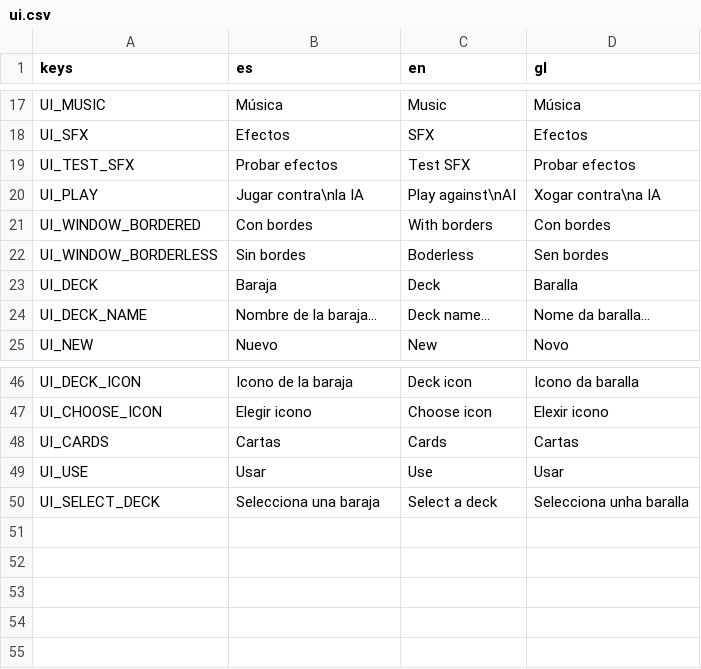
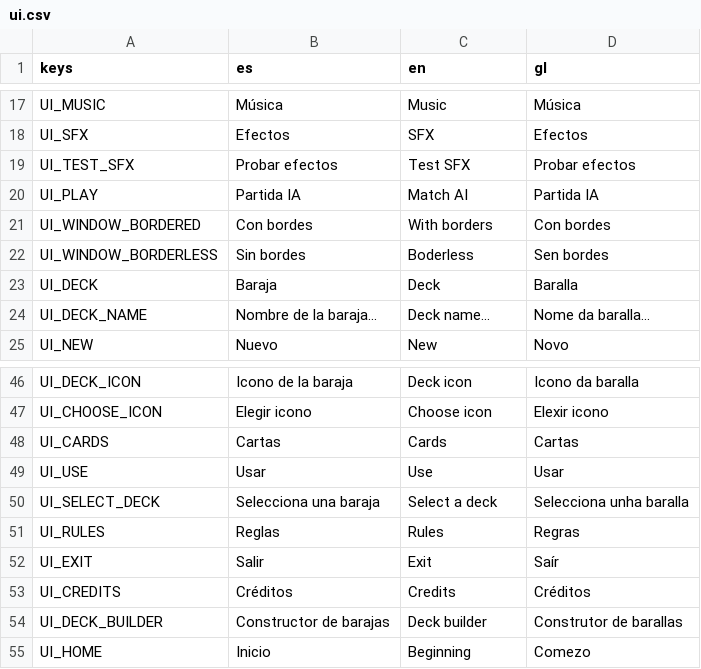
Before and after one commit to Pycodigo/Videojuego-de-cartas, a CSV file: videojuego-cartas-de-las-eras/Translations/ui.csv, drawn as a sheet; only a part is shown, gaps mark what is left out.

```diff
--- a/videojuego-cartas-de-las-eras/Translations/ui.csv
+++ b/videojuego-cartas-de-las-eras/Translations/ui.csv
@@ -19,3 +19,3 @@ UI_SFX,Efectos,SFX,Efectos
 UI_TEST_SFX,Probar efectos,Test SFX,Probar efectos
-UI_PLAY,Jugar contra\nla IA,Play against\nAI,Xogar contra\na IA
+UI_PLAY,Partida IA,Match AI,Partida IA
 UI_WINDOW_BORDERED,Con bordes,With borders,Con bordes
@@ -50 +50,6 @@ UI_USE,Usar,Use,Usar
 UI_SELECT_DECK,Selecciona una baraja,Select a deck,Selecciona unha baralla
+UI_RULES,Reglas,Rules,Regras
+UI_EXIT,Salir,Exit,Saír
+UI_CREDITS,Créditos,Credits,Créditos
+UI_DECK_BUILDER,Constructor de barajas,Deck builder,Construtor de barallas
+UI_HOME,Inicio,Beginning,Comezo
```
Also changed, not shown: 40 other files.
